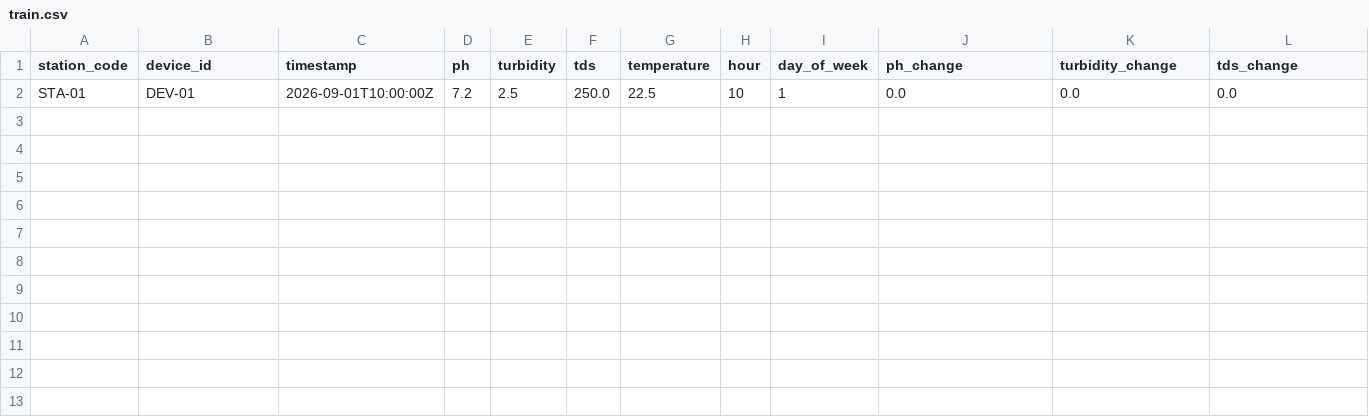
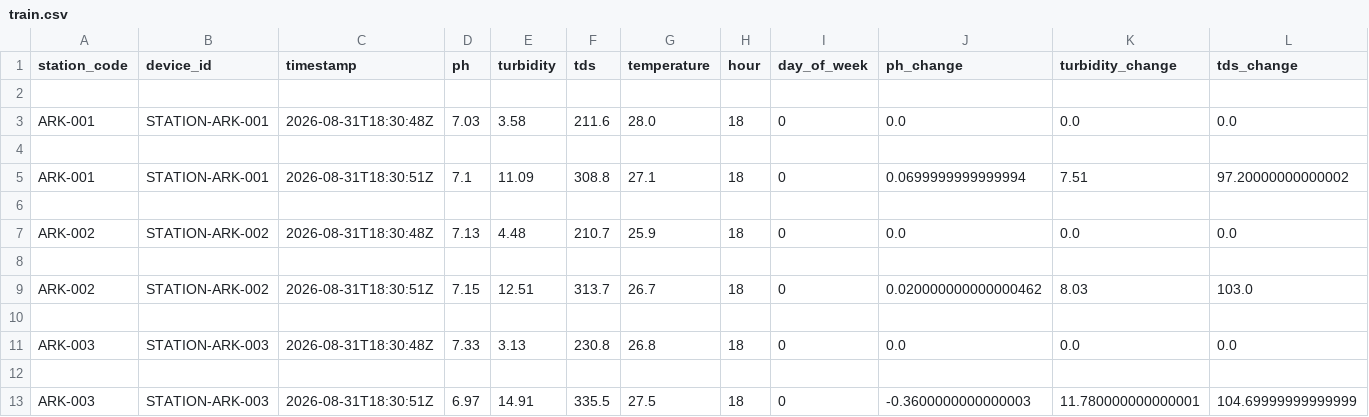
Before and after one commit to deepak251817-collab/hydrasense-water-intelligence, a CSV file: ml/data/processed/train.csv, drawn as a sheet; only a part is shown; rows hold the shown columns only; the diff names each change by its address in the sheet, - before the commit and + after, or states it on an @@ line.

Commit message:
feat: add ML data preparation pipeline
Implemented Phase 5A ML data preparation.

- Added PostgreSQL telemetry extraction
- Added data quality reporting
- Added sensor-data cleaning
- Added physical-range validation
- Added station-aware feature engineering
- Added chronological train/validation/test splitting
- Added data leakage checks
- Added ML data directories and documentation
- Added preprocessing tests

Testing completed successfully:
- 13 ML pipeline tests passed
- 32 backend regression tests passed
- Frontend build passed
- Frontend lint passed with 0 errors

No ML prediction model has been added yet.

```diff
--- a/ml/data/processed/train.csv
+++ b/ml/data/processed/train.csv
-row 2: STA-01 | DEV-01 | 2026-09-01T10:00:00Z | 7.2 | 2.5 | 250.0 | 22.5 | 10 | 1 | 0.0 | 0.0 | 0.0
+row 2: (empty)
+row 3: ARK-001 | STATION-ARK-001 | 2026-08-31T18:30:48Z | 7.03 | 3.58 | 211.6 | 28.0 | 18 | 0 | 0.0 | 0.0 | 0.0
+row 4: (empty)
+row 5: ARK-001 | STATION-ARK-001 | 2026-08-31T18:30:51Z | 7.1 | 11.09 | 308.8 | 27.1 | 18 | 0 | 0.0699999999999994 | 7.51 | 97.20000000000002
+row 6: (empty)
+row 7: ARK-002 | STATION-ARK-002 | 2026-08-31T18:30:48Z | 7.13 | 4.48 | 210.7 | 25.9 | 18 | 0 | 0.0 | 0.0 | 0.0
+row 8: (empty)
+row 9: ARK-002 | STATION-ARK-002 | 2026-08-31T18:30:51Z | 7.15 | 12.51 | 313.7 | 26.7 | 18 | 0 | 0.020000000000000462 | 8.03 | 103.0
+row 10: (empty)
+row 11: ARK-003 | STATION-ARK-003 | 2026-08-31T18:30:48Z | 7.33 | 3.13 | 230.8 | 26.8 | 18 | 0 | 0.0 | 0.0 | 0.0
+row 12: (empty)
+row 13: ARK-003 | STATION-ARK-003 | 2026-08-31T18:30:51Z | 6.97 | 14.91 | 335.5 | 27.5 | 18 | 0 | -0.3600000000000003 | 11.780000000000001 | 104.69999999999999
```
Also changed, not shown: ml/data/processed/clean_sensor_readings.csv, ml/data/processed/test.csv, 4 other files.
